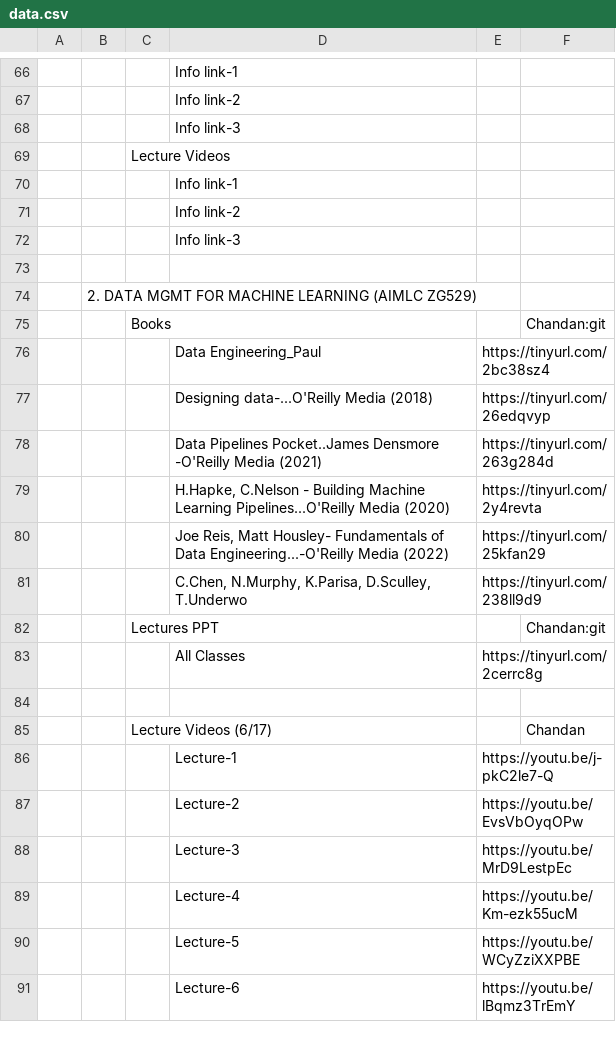
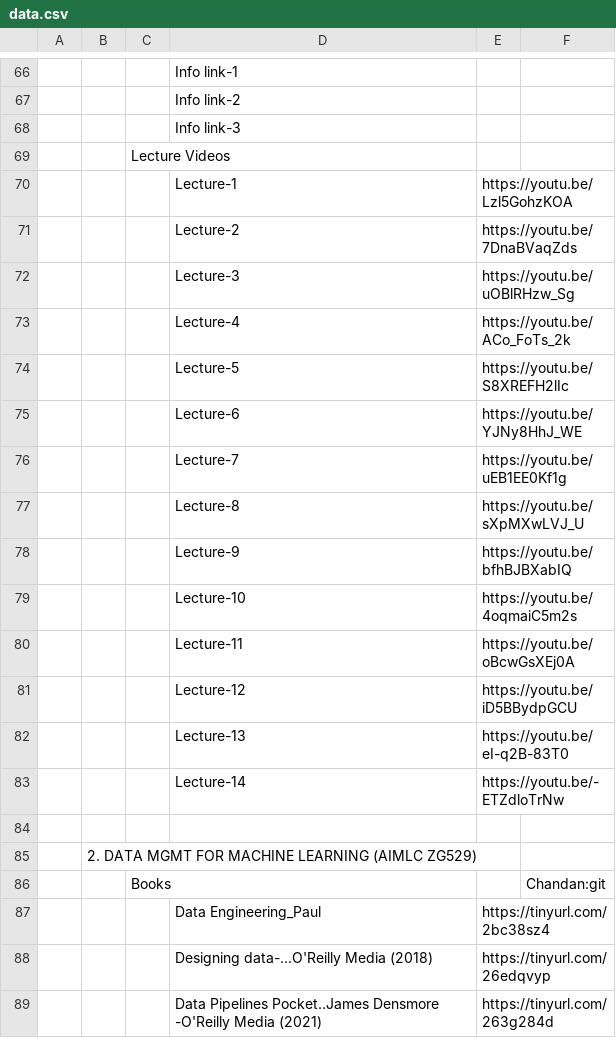
Before and after one commit to Isolatedislands/PapuaIsland, a CSV file: data.csv, drawn as a sheet; only a part is shown, gaps mark what is left out; the shorter side is filled out with more unchanged rows; removed rows and columns are numbered as before the commit, all else as after; the diff covers the shown part only; the diff names each change by its address in the sheet, - before the commit and + after, or states it on an @@ line.

Commit message:
Updated data.csv

```diff
--- a/data.csv
+++ b/data.csv
-row 70:  |  |  | Info link-1
-row 71:  |  |  | Info link-2
-row 72:  |  |  | Info link-3
+row 70:  |  |  | Lecture-1 | https://youtu.be/Lzl5GohzKOA
+row 71:  |  |  | Lecture-2 | https://youtu.be/7DnaBVaqZds
+row 72:  |  |  | Lecture-3 | https://youtu.be/uOBlRHzw_Sg
+row 73:  |  |  | Lecture-4 | https://youtu.be/ACo_FoTs_2k
+row 74:  |  |  | Lecture-5 | https://youtu.be/S8XREFH2lIc
+row 75:  |  |  | Lecture-6 | https://youtu.be/YJNy8HhJ_WE
+row 76:  |  |  | Lecture-7 | https://youtu.be/uEB1EE0Kf1g
+row 77:  |  |  | Lecture-8 | https://youtu.be/sXpMXwLVJ_U
+row 78:  |  |  | Lecture-9 | https://youtu.be/bfhBJBXabIQ
+row 79:  |  |  | Lecture-10 | https://youtu.be/4oqmaiC5m2s
+row 80:  |  |  | Lecture-11 | https://youtu.be/oBcwGsXEj0A
+row 81:  |  |  | Lecture-12 | https://youtu.be/iD5BBydpGCU
+row 82:  |  |  | Lecture-13 | https://youtu.be/eI-q2B-83T0
+row 83:  |  |  | Lecture-14 | https://youtu.be/-ETZdloTrNw
```
Also changed, not shown: 6 added rows and 8 edited cells elsewhere in this file.
